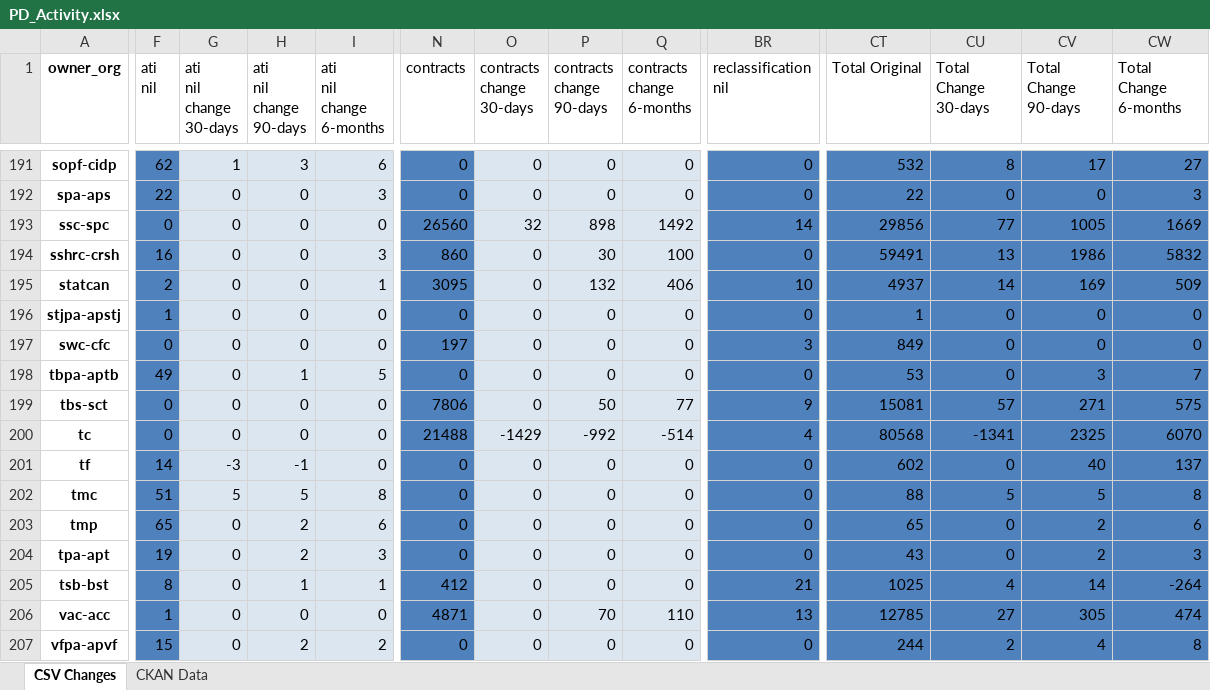
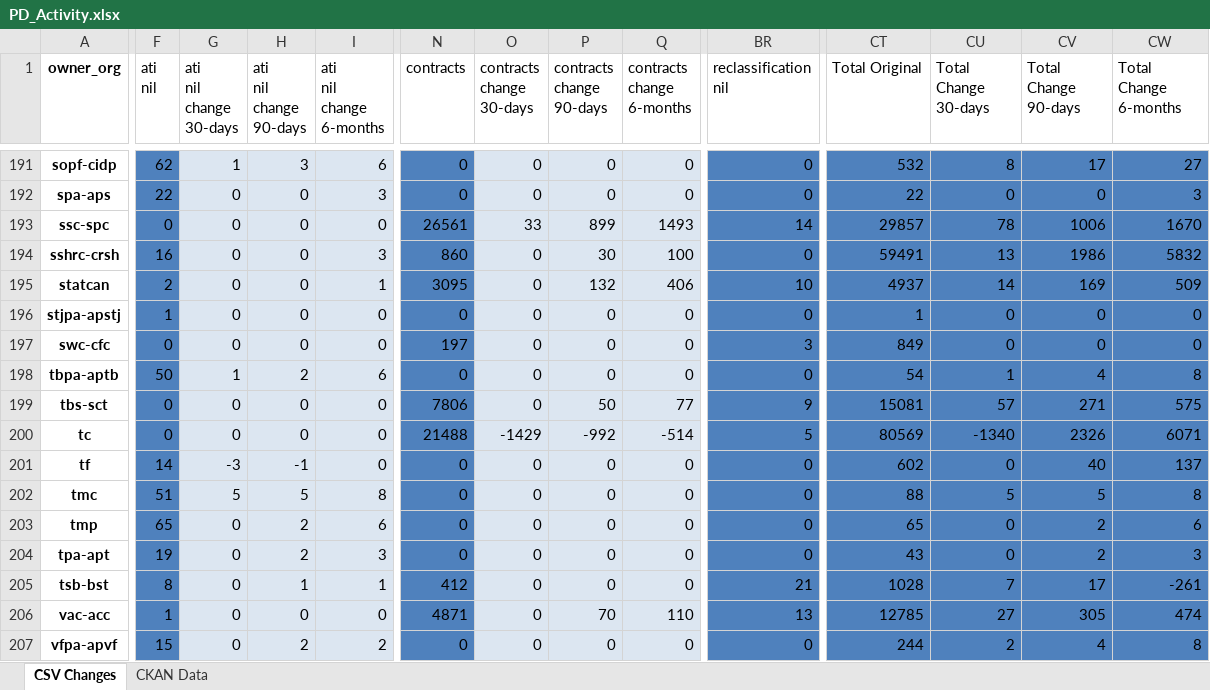
Before and after one commit to PatLittle/analytics-corporate-reporting, an Excel workbook: PD_CHANGES_RPT/PD_Activity.xlsx, sheet CSV Changes, drawn as a sheet; only a part is shown, gaps mark what is left out; values as stored, in another font and other column widths than the file's, no borders; the diff covers the shown part only; the diff names each change by its address in the sheet, - before the commit and + after, or states it on an @@ line.

```diff
--- a/PD_CHANGES_RPT/PD_Activity.xlsx (sheet CSV Changes)
+++ b/PD_CHANGES_RPT/PD_Activity.xlsx (sheet CSV Changes)
-N193 (contracts): 26560
+N193 (contracts): 26561
-O193 (contracts change 30-days): 32
+O193 (contracts change 30-days): 33
-P193 (contracts change 90-days): 898
+P193 (contracts change 90-days): 899
-Q193 (contracts change 6-months): 1492
+Q193 (contracts change 6-months): 1493
-CT193 (Total Original): 29856
+CT193 (Total Original): 29857
-CU193 (Total Change 30-days): 77
+CU193 (Total Change 30-days): 78
-CV193 (Total Change 90-days): 1005
+CV193 (Total Change 90-days): 1006
-CW193 (Total Change 6-months): 1669
+CW193 (Total Change 6-months): 1670
-F198 (ati nil): 49
+F198 (ati nil): 50
-G198 (ati nil change 30-days): 0
+G198 (ati nil change 30-days): 1
-H198 (ati nil change 90-days): 1
+H198 (ati nil change 90-days): 2
-I198 (ati nil change 6-months): 5
+I198 (ati nil change 6-months): 6
-CT198 (Total Original): 53
+CT198 (Total Original): 54
-CU198 (Total Change 30-days): 0
+CU198 (Total Change 30-days): 1
-CV198 (Total Change 90-days): 3
+CV198 (Total Change 90-days): 4
-CW198 (Total Change 6-months): 7
+CW198 (Total Change 6-months): 8
-BR200 (reclassification nil): 4
+BR200 (reclassification nil): 5
-CT200 (Total Original): 80568
+CT200 (Total Original): 80569
-CU200 (Total Change 30-days): -1341
+CU200 (Total Change 30-days): -1340
-CV200 (Total Change 90-days): 2325
+CV200 (Total Change 90-days): 2326
-CW200 (Total Change 6-months): 6070
+CW200 (Total Change 6-months): 6071
-CT205 (Total Original): 1025
+CT205 (Total Original): 1028
-CU205 (Total Change 30-days): 4
+CU205 (Total Change 30-days): 7
-CV205 (Total Change 90-days): 14
+CV205 (Total Change 90-days): 17
-CW205 (Total Change 6-months): -264
+CW205 (Total Change 6-months): -261
```
Also changed, not shown: 153 edited cells elsewhere in this sheet, sheet CKAN Data, 2 other files.
